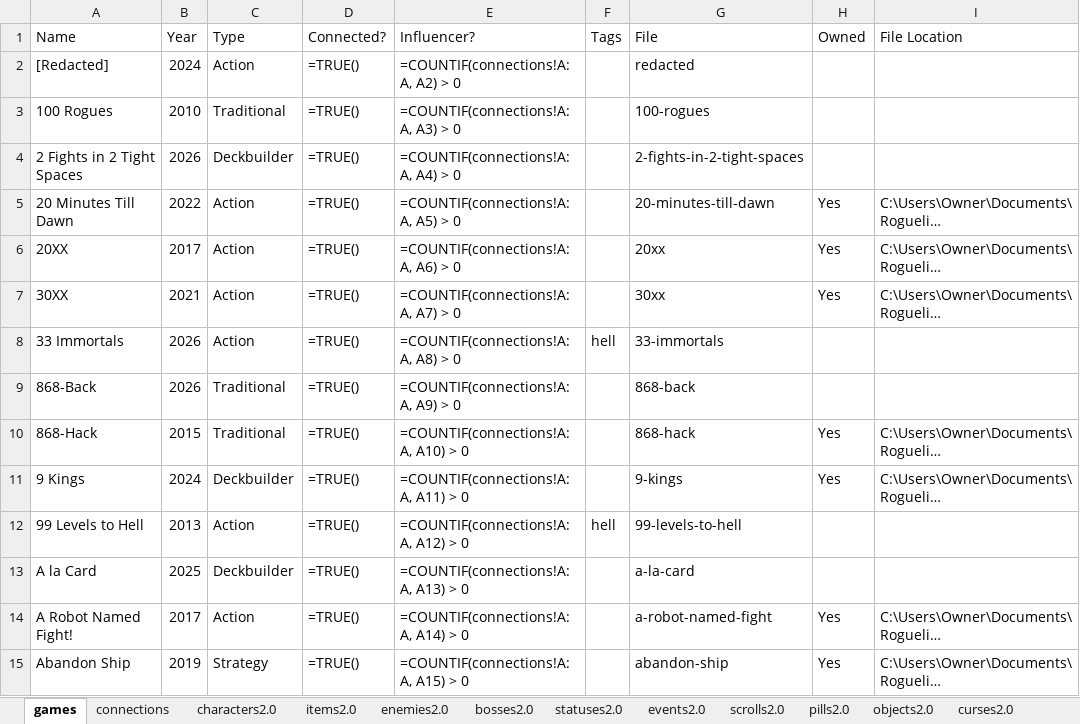
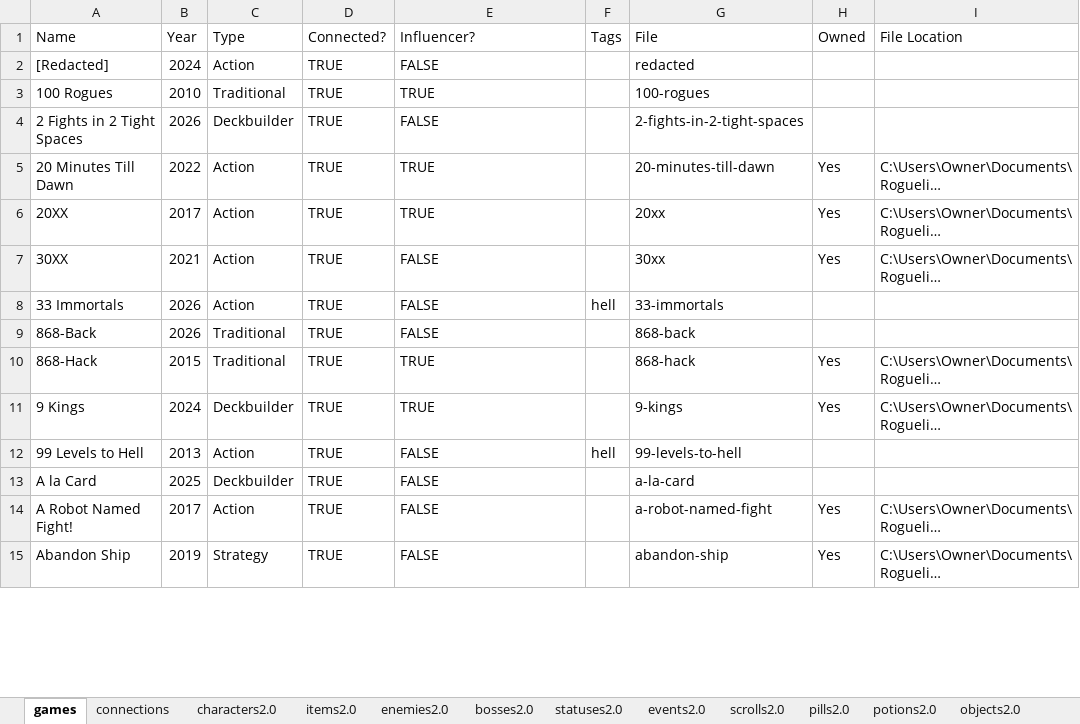
Before and after one commit to batsling/Roguelike-like, an Excel workbook: tools/Roguelikes.xlsx, sheet games, drawn as a sheet; only a part is shown; long unchanged cells end in …; values as stored, in another font and other column widths than the file's, no cell formats; formulas without a stored value are shown as written; table styles not drawn; the diff covers the shown part only; the diff names each change by its address in the sheet, - before the commit and + after, or states it on an @@ line.

```diff
--- a/tools/Roguelikes.xlsx (sheet games)
+++ b/tools/Roguelikes.xlsx (sheet games)
+sheet tab: potions2.0
-D2:D15 (Connected?): =TRUE()
+D2:D15 (Connected?): TRUE
-E2 (Influencer?): =COUNTIF(connections!A:A, A2) > 0
+E2 (Influencer?): FALSE
-E3 (Influencer?): =COUNTIF(connections!A:A, A3) > 0
+E3 (Influencer?): TRUE
-E4 (Influencer?): =COUNTIF(connections!A:A, A4) > 0
+E4 (Influencer?): FALSE
-E5 (Influencer?): =COUNTIF(connections!A:A, A5) > 0
+E5 (Influencer?): TRUE
-E6 (Influencer?): =COUNTIF(connections!A:A, A6) > 0
+E6 (Influencer?): TRUE
-E7 (Influencer?): =COUNTIF(connections!A:A, A7) > 0
+E7 (Influencer?): FALSE
-E8 (Influencer?): =COUNTIF(connections!A:A, A8) > 0
+E8 (Influencer?): FALSE
-E9 (Influencer?): =COUNTIF(connections!A:A, A9) > 0
+E9 (Influencer?): FALSE
-E10 (Influencer?): =COUNTIF(connections!A:A, A10) > 0
+E10 (Influencer?): TRUE
-E11 (Influencer?): =COUNTIF(connections!A:A, A11) > 0
+E11 (Influencer?): TRUE
-E12 (Influencer?): =COUNTIF(connections!A:A, A12) > 0
+E12 (Influencer?): FALSE
-E13 (Influencer?): =COUNTIF(connections!A:A, A13) > 0
+E13 (Influencer?): FALSE
-E14 (Influencer?): =COUNTIF(connections!A:A, A14) > 0
+E14 (Influencer?): FALSE
-E15 (Influencer?): =COUNTIF(connections!A:A, A15) > 0
+E15 (Influencer?): FALSE
```
Also changed, not shown: 1661 edited cells elsewhere in this sheet, sheet Map Calc, sheet Map Analysis, sheet scrolls2.0, sheet items2.0, sheet curses2.0, sheet characters2.0, cell formats, charts or pictures.
